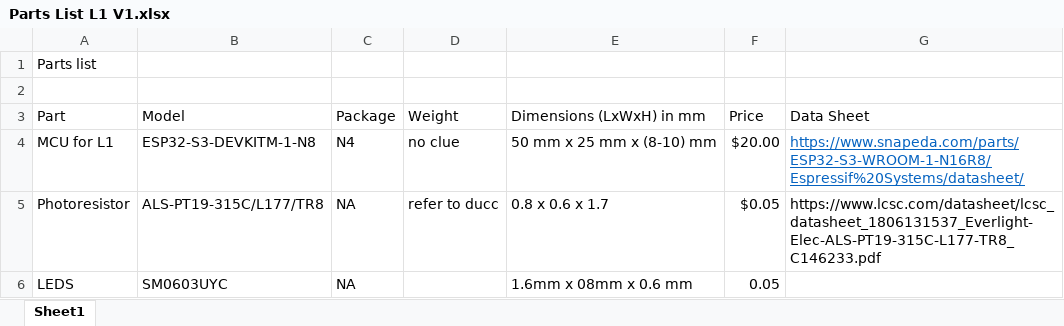
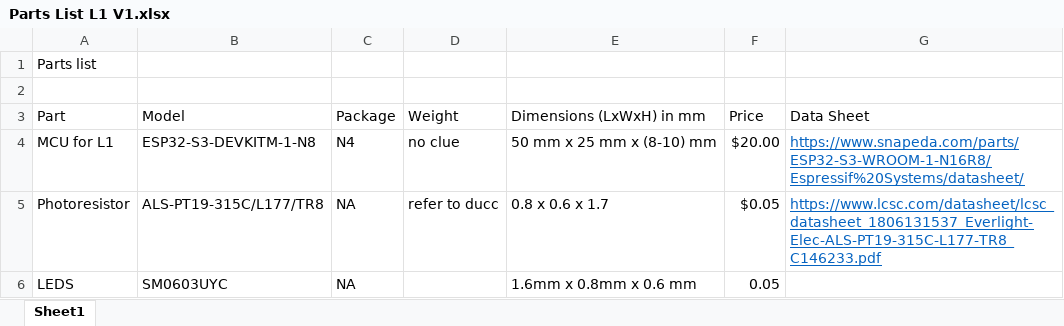
Before and after one commit to 2-chairs/robocup2025, an Excel workbook: Electrical/PCB v1/L1/Parts List L1 V1.xlsx, sheet Sheet1, drawn as a sheet; values as stored, in another font and other column widths than the file's, no borders; the diff names each change by its address in the sheet, - before the commit and + after, or states it on an @@ line.

```diff
--- a/Electrical/PCB v1/L1/Parts List L1 V1.xlsx (sheet Sheet1)
+++ b/Electrical/PCB v1/L1/Parts List L1 V1.xlsx (sheet Sheet1)
@@ G5 underline: off → on, text colour: black → #0563C1 @@
-E6 (Dimensions (LxWxH) in mm): 1.6mm x 08mm x 0.6 mm
+E6 (Dimensions (LxWxH) in mm): 1.6mm x 0.8mm x 0.6 mm
```
Also changed, not shown: Mechanical/parts list.xlsx, 1 other file.
